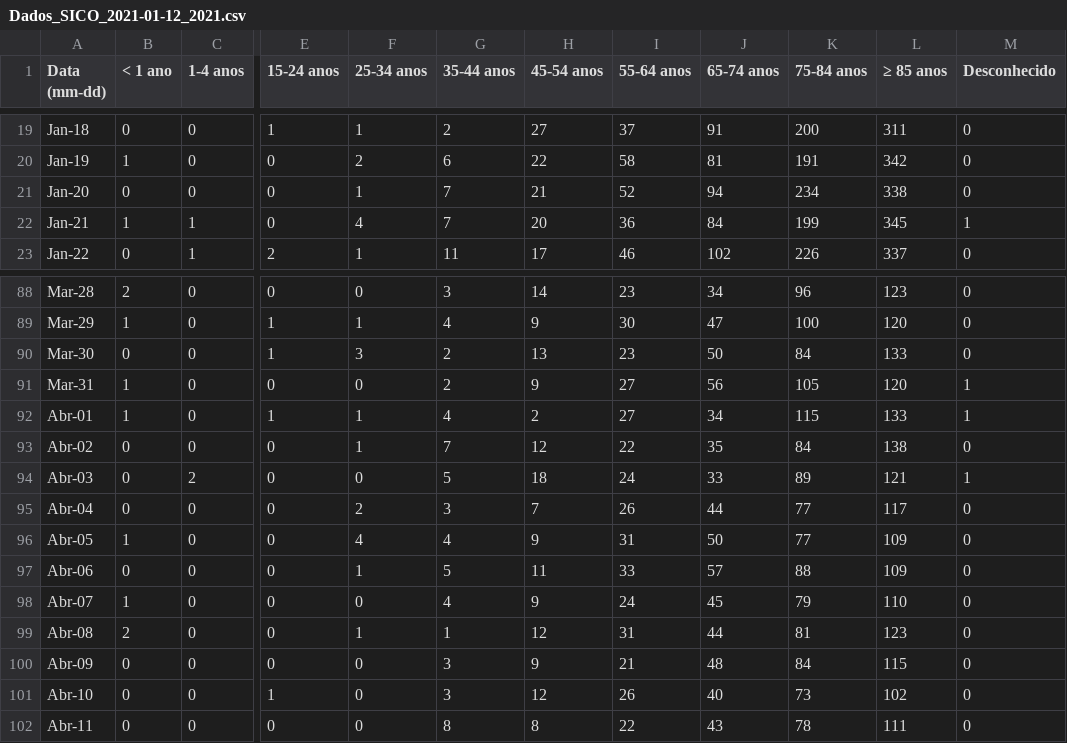
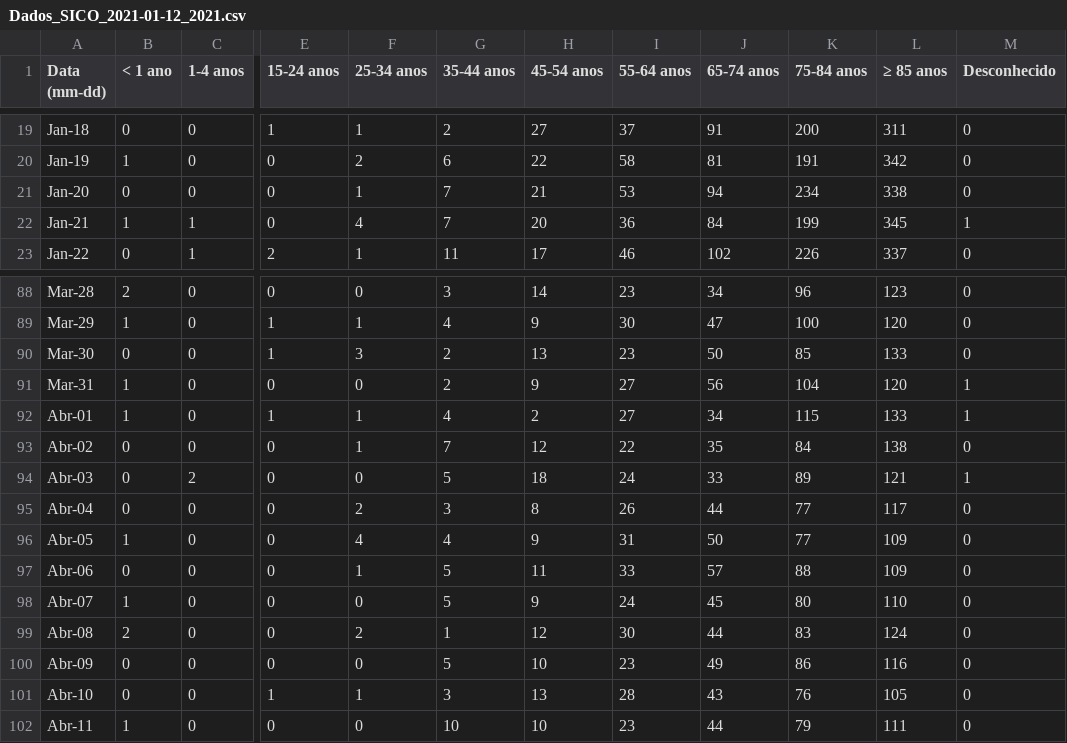
Before and after one commit to joao-dias-25/carta13, a CSV file: data/Portugal/Dados_SICO_2021-01-12_2021.csv, drawn as a sheet; only a part is shown, gaps mark what is left out; the diff covers the shown part only; the diff names each change by its address in the sheet, - before the commit and + after, or states it on an @@ line.

```diff
--- a/data/Portugal/Dados_SICO_2021-01-12_2021.csv
+++ b/data/Portugal/Dados_SICO_2021-01-12_2021.csv
-I21 (55-64 anos): 52
+I21 (55-64 anos): 53
-K90 (75-84 anos): 84
+K90 (75-84 anos): 85
-K91 (75-84 anos): 105
+K91 (75-84 anos): 104
-H95 (45-54 anos): 7
+H95 (45-54 anos): 8
-G98 (35-44 anos): 4
+G98 (35-44 anos): 5
-K98 (75-84 anos): 79
+K98 (75-84 anos): 80
-F99 (25-34 anos): 1
+F99 (25-34 anos): 2
-I99 (55-64 anos): 31
+I99 (55-64 anos): 30
-K99 (75-84 anos): 81
+K99 (75-84 anos): 83
-L99 (≥ 85 anos): 123
+L99 (≥ 85 anos): 124
-G100 (35-44 anos): 3
+G100 (35-44 anos): 5
-H100 (45-54 anos): 9
+H100 (45-54 anos): 10
-I100 (55-64 anos): 21
+I100 (55-64 anos): 23
-J100 (65-74 anos): 48
+J100 (65-74 anos): 49
-K100 (75-84 anos): 84
+K100 (75-84 anos): 86
-L100 (≥ 85 anos): 115
+L100 (≥ 85 anos): 116
-F101 (25-34 anos): 0
+F101 (25-34 anos): 1
-H101 (45-54 anos): 12
+H101 (45-54 anos): 13
-I101 (55-64 anos): 26
+I101 (55-64 anos): 28
-J101 (65-74 anos): 40
+J101 (65-74 anos): 43
-K101 (75-84 anos): 73
+K101 (75-84 anos): 76
-L101 (≥ 85 anos): 102
+L101 (≥ 85 anos): 105
-B102 (< 1 ano): 0
+B102 (< 1 ano): 1
-G102 (35-44 anos): 8
+G102 (35-44 anos): 10
-H102 (45-54 anos): 8
+H102 (45-54 anos): 10
-I102 (55-64 anos): 22
+I102 (55-64 anos): 23
-J102 (65-74 anos): 43
+J102 (65-74 anos): 44
-K102 (75-84 anos): 78
+K102 (75-84 anos): 79
```
Also changed, not shown: 8 added rows and 14 edited cells elsewhere in this file, 1 other file.
